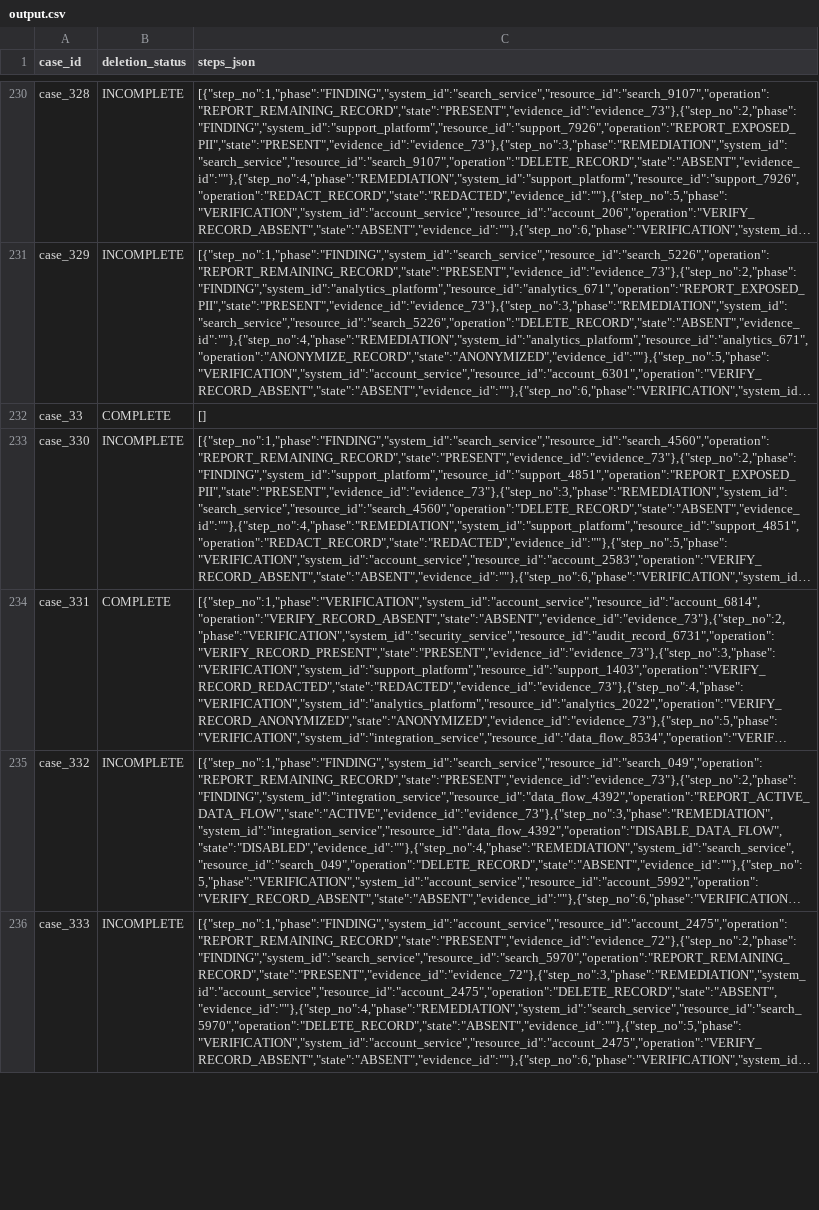
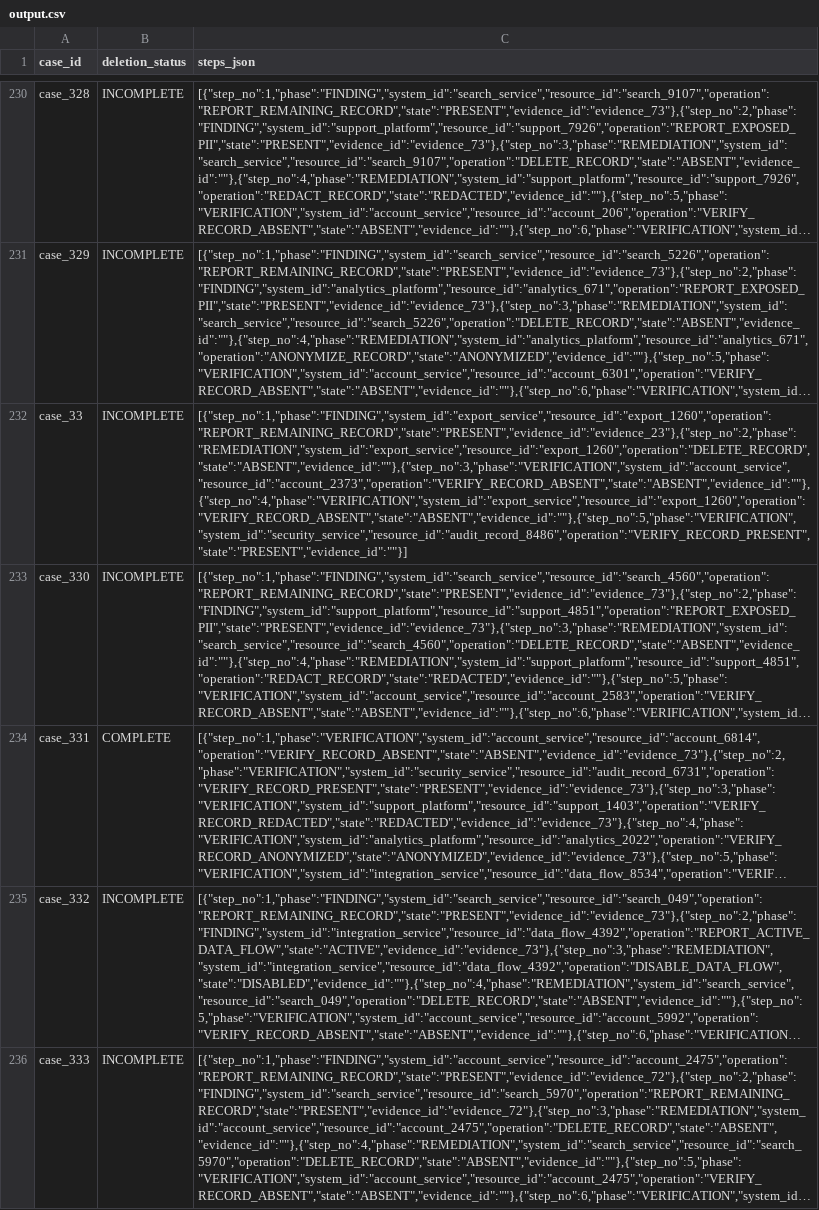
Before and after one commit to MJ-06/hackerrank-orchestrate-october26, a CSV file: output.csv, drawn as a sheet; only a part is shown, gaps mark what is left out; long unchanged cells end in …; the diff covers the shown part only; the diff names each change by its address in the sheet, - before the commit and + after, or states it on an @@ line.

```diff
--- a/output.csv
+++ b/output.csv
-B232 (deletion_status): COMPLETE
+B232 (deletion_status): INCOMPLETE
-C232 (steps_json): []
+C232 (steps_json): [{"step_no":1,"phase":"FINDING","system_id":"export_service","resource_id":"export_1260","operation":"REPORT_REMAINING_RECORD","state":"PRESENT","evidence_id":"evidence_23"},{"step_no":2,"phase":"REMEDIATION","system_id":"export_service","resource_id":"export_1260","operation":"DELETE_RECORD","state":"ABSENT","evidence_id":""},{"step_no":3,"phase":"VERIFICATION","system_id":"account_service","resource_id":"account_2373","operation":"VERIFY_RECORD_ABSENT","state":"ABSENT","evidence_id":""},{"step_no":4,"phase":"VERIFICATION","system_id":"export_service","resource_id":"export_1260","operation":"VERIFY_RECORD_ABSENT","state":"ABSENT","evidence_id":""},{"step_no":5,"phase":"VERIFICATION","system_id":"security_service","resource_id":"audit_record_8486","operation":"VERIFY_RECORD_PRESENT","state":"PRESENT","evidence_id":""}]
```
Also changed, not shown: 11 edited cells elsewhere in this file, 14 other files.
